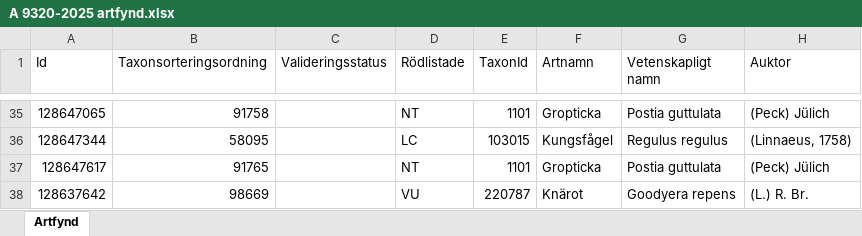
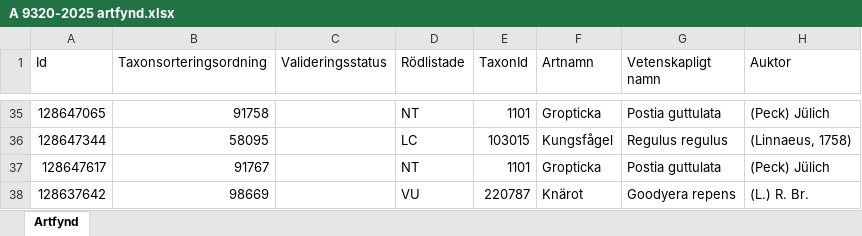
Before and after one commit to klasma/Logging_1960, an Excel workbook: artfynd/A 9320-2025 artfynd.xlsx, sheet Artfynd, drawn as a sheet; only a part is shown, gaps mark what is left out; values as stored, in another font and other column widths than the file's, no borders; the diff names each change by its address in the sheet, - before the commit and + after, or states it on an @@ line.

```diff
--- a/artfynd/A 9320-2025 artfynd.xlsx (sheet Artfynd)
+++ b/artfynd/A 9320-2025 artfynd.xlsx (sheet Artfynd)
-B37 (Taxonsorteringsordning): 91765
+B37 (Taxonsorteringsordning): 91767
```
Also changed, not shown: artfynd/A 31706-2025 artfynd.xlsx, artfynd/A 53870-2022 artfynd.xlsx, 33 other files.
